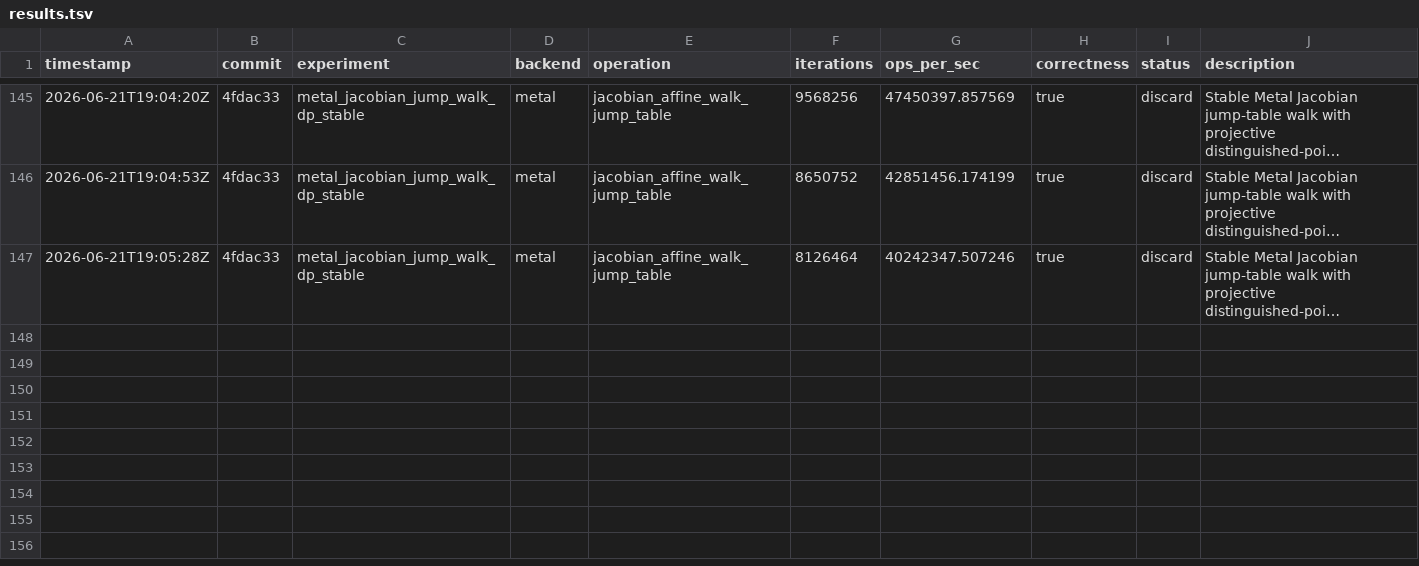
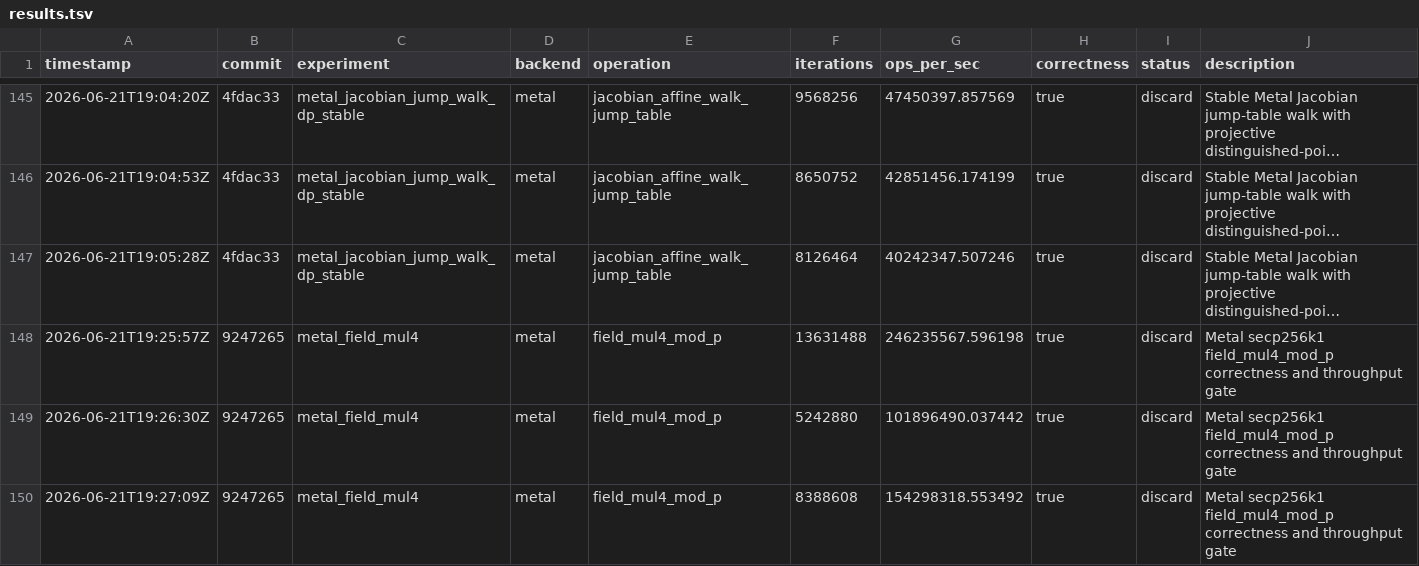
Before and after one commit to metaforismo/RCKangaroo-MT, a TSV file: autoresearch/results.tsv, drawn as a sheet; only a part is shown, gaps mark what is left out; long unchanged cells end in …; the diff names each change by its address in the sheet, - before the commit and + after, or states it on an @@ line.

Commit message:
docs: record rejected Metal field mul4 shift

```diff
--- a/autoresearch/results.tsv
+++ b/autoresearch/results.tsv
+row 148: 2026-06-21T19:25:57Z | 9247265 | metal_field_mul4 | metal | field_mul4_mod_p | 13631488 | 246235567.596198 | true | discard | Metal secp256k1 field_mul4_mod_p correctness and throughput gate
+row 149: 2026-06-21T19:26:30Z | 9247265 | metal_field_mul4 | metal | field_mul4_mod_p | 5242880 | 101896490.037442 | true | discard | Metal secp256k1 field_mul4_mod_p correctness and throughput gate
+row 150: 2026-06-21T19:27:09Z | 9247265 | metal_field_mul4 | metal | field_mul4_mod_p | 8388608 | 154298318.553492 | true | discard | Metal secp256k1 field_mul4_mod_p correctness and throughput gate
```
Also changed, not shown: 3 other files.
